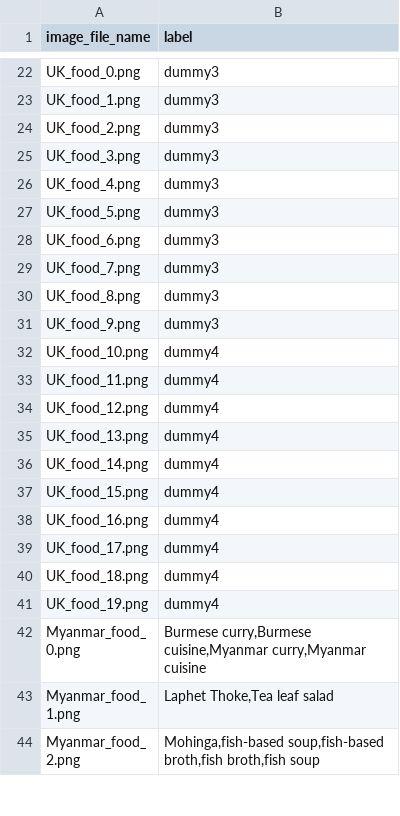
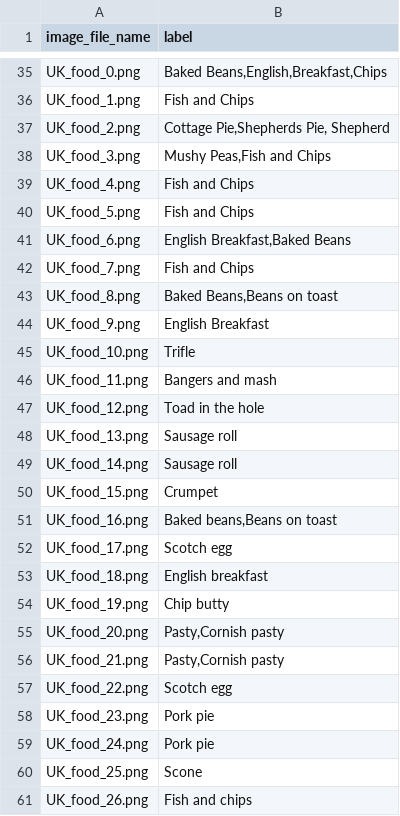
Before and after one commit to Jeon0001/ImageSynthPipeline, a CSV file: images/food_label.csv, drawn as a sheet; only a part is shown, gaps mark what is left out; the shorter side is filled out with more unchanged rows; addresses are those after the commit; the diff covers the shown part only; the diff names each change by its address in the sheet, - before the commit and + after, or states it on an @@ line.

Commit message:
Updated food_label.csv to contain korean and UK food

```diff
--- a/images/food_label.csv
+++ b/images/food_label.csv
-B35 (label): dummy3
+B35 (label): Baked Beans,English,Breakfast,Chips
-B36 (label): dummy3
+B36 (label): Fish and Chips
-B37 (label): dummy3
+B37 (label): Cottage Pie,Shepherds Pie, Shepherd
-B38 (label): dummy3
+B38 (label): Mushy Peas,Fish and Chips
-B39:B40 (label): dummy3
+B39:B40 (label): Fish and Chips
-B41 (label): dummy3
+B41 (label): English Breakfast,Baked Beans
-B42 (label): dummy3
+B42 (label): Fish and Chips
-B43 (label): dummy3
+B43 (label): Baked Beans,Beans on toast
-B44 (label): dummy3
+B44 (label): English Breakfast
-B45 (label): dummy4
+B45 (label): Trifle
-B46 (label): dummy4
+B46 (label): Bangers and mash
-B47 (label): dummy4
+B47 (label): Toad in the hole
-B48:B49 (label): dummy4
+B48:B49 (label): Sausage roll
-B50 (label): dummy4
+B50 (label): Crumpet
-B51 (label): dummy4
+B51 (label): Baked beans,Beans on toast
-B52 (label): dummy4
+B52 (label): Scotch egg
-B53 (label): dummy4
+B53 (label): English breakfast
-B54 (label): dummy4
+B54 (label): Chip butty
+row 55: UK_food_20.png | Pasty,Cornish pasty
+row 56: UK_food_21.png | Pasty,Cornish pasty
+row 57: UK_food_22.png | Scotch egg
+row 58: UK_food_23.png | Pork pie
+row 59: UK_food_24.png | Pork pie
+row 60: UK_food_25.png | Scone
+row 61: UK_food_26.png | Fish and chips
```
Also changed, not shown: 19 added rows and 20 edited cells elsewhere in this file, 2 other files.
